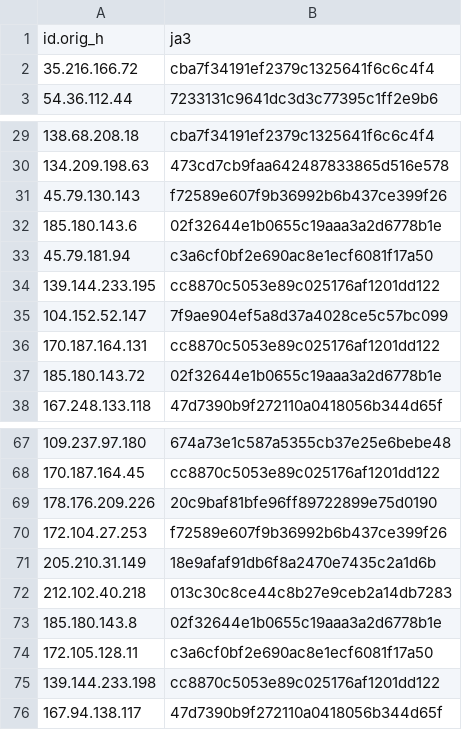
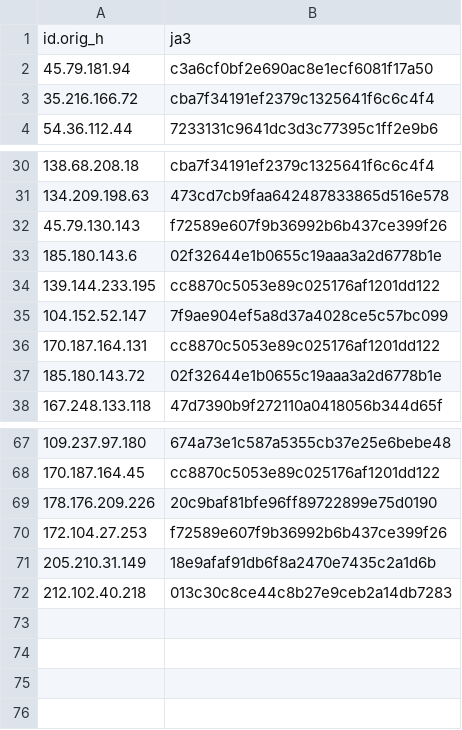
Before and after one commit to LeargasSecurity/ja3-fingerprint-repository, a CSV file: illuminate-honeypot-ja3-fingerprints.csv, drawn as a sheet; only a part is shown, gaps mark what is left out.

```diff
--- a/illuminate-honeypot-ja3-fingerprints.csv
+++ b/illuminate-honeypot-ja3-fingerprints.csv
@@ -1,2 +1,3 @@
 id.orig_h,ja3
+45.79.181.94,c3a6cf0bf2e690ac8e1ecf6081f17a50
 35.216.166.72,cba7f34191ef2379c1325641f6c6c4f4
@@ -32,3 +33,2 @@ id.orig_h,ja3
 185.180.143.6,02f32644e1b0655c19aaa3a2d6778b1e
-45.79.181.94,c3a6cf0bf2e690ac8e1ecf6081f17a50
 139.144.233.195,cc8870c5053e89c025176af1201dd122
@@ -72,5 +72 @@ id.orig_h,ja3
 212.102.40.218,013c30c8ce44c8b27e9ceb2a14db7283
-185.180.143.8,02f32644e1b0655c19aaa3a2d6778b1e
-172.105.128.11,c3a6cf0bf2e690ac8e1ecf6081f17a50
-139.144.233.198,cc8870c5053e89c025176af1201dd122
-167.94.138.117,47d7390b9f272110a0418056b344d65f
```
Also changed, not shown: 1 other file.
